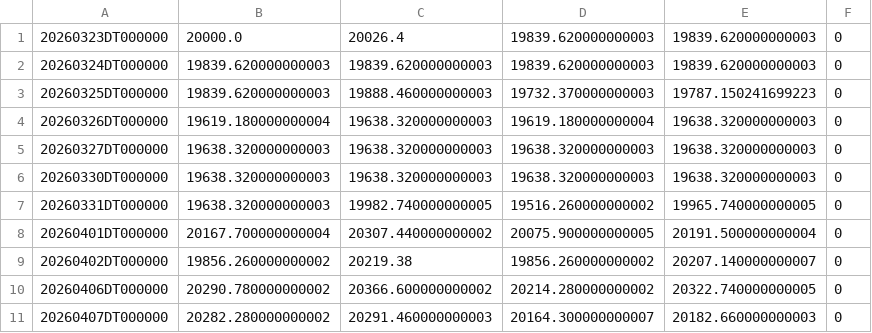
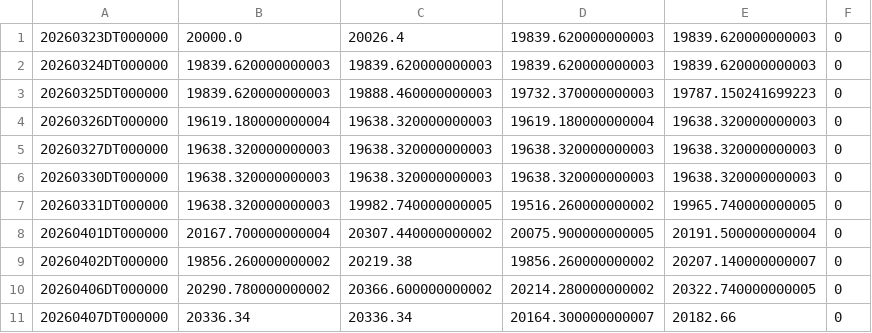
Before and after one commit to ymunwes/seed_youngDreamer_strategies, a CSV file: data/QQQT.csv, drawn as a sheet.

```diff
--- a/data/QQQT.csv
+++ b/data/QQQT.csv
@@ -10,2 +10,2 @@
 20260406DT000000,20290.780000000002,20366.600000000002,20214.280000000002,20322.740000000005,0
-20260407DT000000,20282.280000000002,20291.460000000003,20164.300000000007,20182.660000000003,0
+20260407DT000000,20336.34,20336.34,20164.300000000007,20182.66,0
```
Also changed, not shown: data/SPXP.csv, data/TQQA.csv, 2 other files.
